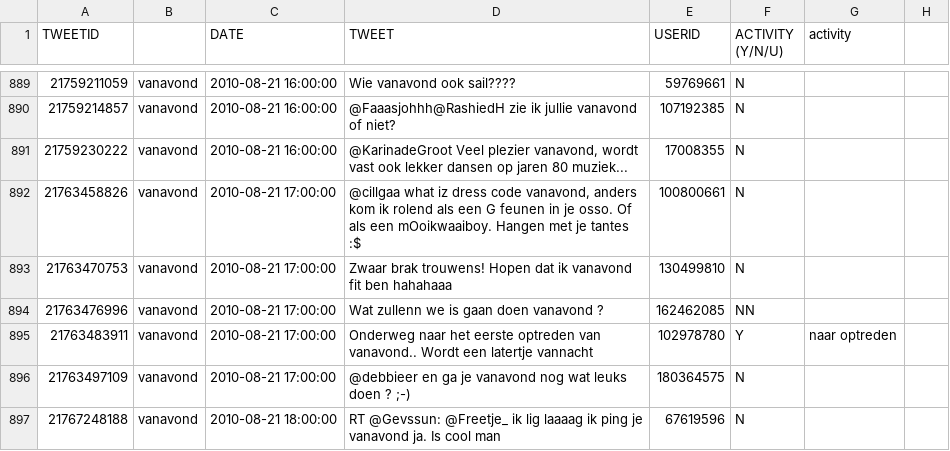
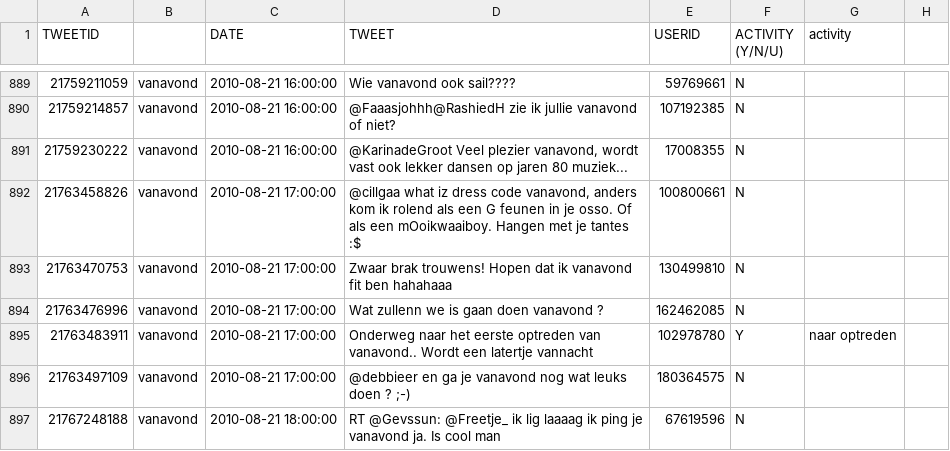
Before and after one commit to sagieske/scriptie, a CSV file: 2000test_annotated.csv, drawn as a sheet; only a part is shown, gaps mark what is left out; the diff names each change by its address in the sheet, - before the commit and + after, or states it on an @@ line.

Commit message:
last bugs fixed for missing classes

```diff
--- a/2000test_annotated.csv
+++ b/2000test_annotated.csv
-F894 (ACTIVITY (Y/N/U)): NN
+F894 (ACTIVITY (Y/N/U)): N
```
